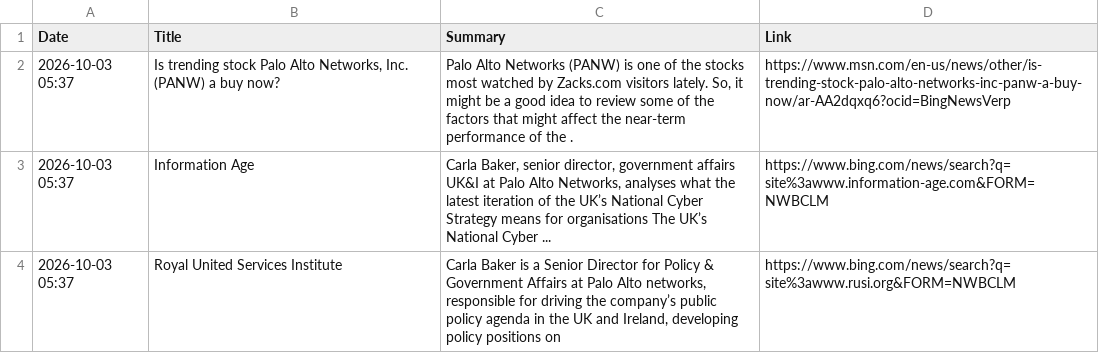
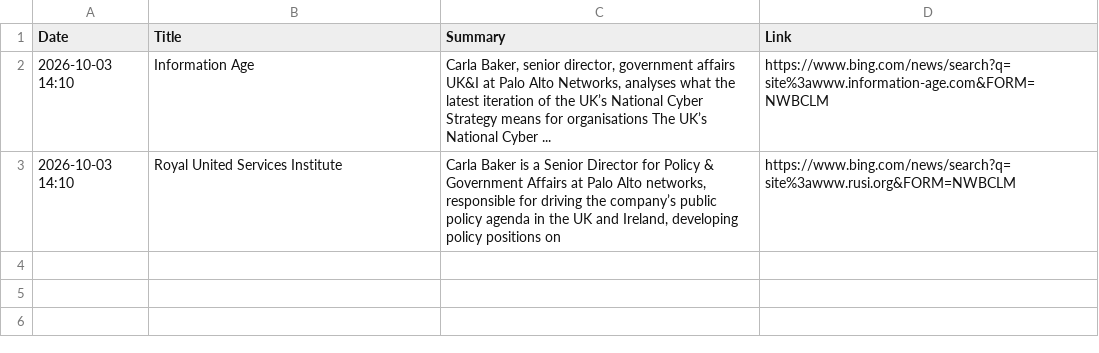
Before and after one commit to ashnaHPR/HPRxPANW-UK-tracker, a CSV file: summaries/weekly/summary.csv, drawn as a sheet.

```diff
--- a/summaries/weekly/summary.csv
+++ b/summaries/weekly/summary.csv
@@ -1,4 +1,3 @@
 Date,Title,Summary,Link
-2026-10-03 05:37,"Is trending stock Palo Alto Networks, Inc. (PANW) a buy now?","Palo Alto Networks (PANW) is one of the stocks most watched by Zacks.com visitors lately. So, it might be a good idea to review some of the factors that might affect the near-term performance of the .",https://www.msn.com/en-us/news/other/is-trending-stock-palo-alto-networks-inc-panw-a-buy-now/ar-AA2dqxq6?ocid=BingNewsVerp
-2026-10-03 05:37,Information Age,"Carla Baker, senior director, government affairs UK&I at Palo Alto Networks, analyses what the latest iteration of the UK’s National Cyber Strategy means for organisations The UK’s National Cyber ...",https://www.bing.com/news/search?q=site%3awww.information-age.com&FORM=NWBCLM
-2026-10-03 05:37,Royal United Services Institute,"Carla Baker is a Senior Director for Policy & Government Affairs at Palo Alto networks, responsible for driving the company’s public policy agenda in the UK and Ireland, developing policy positions on",https://www.bing.com/news/search?q=site%3awww.rusi.org&FORM=NWBCLM
+2026-10-03 14:10,Information Age,"Carla Baker, senior director, government affairs UK&I at Palo Alto Networks, analyses what the latest iteration of the UK’s National Cyber Strategy means for organisations The UK’s National Cyber ...",https://www.bing.com/news/search?q=site%3awww.information-age.com&FORM=NWBCLM
+2026-10-03 14:10,Royal United Services Institute,"Carla Baker is a Senior Director for Policy & Government Affairs at Palo Alto networks, responsible for driving the company’s public policy agenda in the UK and Ireland, developing policy positions on",https://www.bing.com/news/search?q=site%3awww.rusi.org&FORM=NWBCLM
```
Also changed, not shown: 1 other file.
